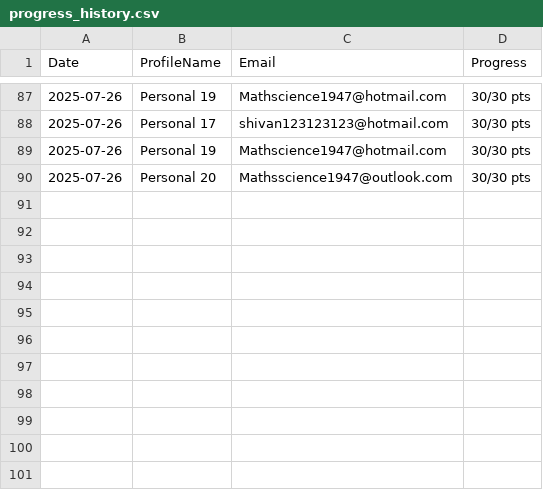
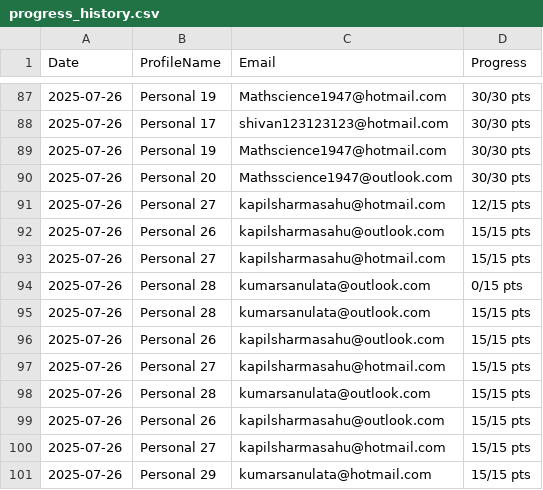
Before and after one commit to ssahu200122/BingRewardSearch, a CSV file: progress_history.csv, drawn as a sheet; only a part is shown, gaps mark what is left out.

```diff
--- a/progress_history.csv
+++ b/progress_history.csv
@@ -90 +90,12 @@ Date,ProfileName,Email,Progress
 2025-07-26,Personal 20,Mathsscience1947@outlook.com,30/30 pts
+2025-07-26,Personal 27,kapilsharmasahu@hotmail.com,12/15 pts
+2025-07-26,Personal 26,kapilsharmasahu@outlook.com,15/15 pts
+2025-07-26,Personal 27,kapilsharmasahu@hotmail.com,15/15 pts
+2025-07-26,Personal 28,kumarsanulata@outlook.com,0/15 pts
+2025-07-26,Personal 28,kumarsanulata@outlook.com,15/15 pts
+2025-07-26,Personal 26,kapilsharmasahu@outlook.com,15/15 pts
+2025-07-26,Personal 27,kapilsharmasahu@hotmail.com,15/15 pts
+2025-07-26,Personal 28,kumarsanulata@outlook.com,15/15 pts
+2025-07-26,Personal 26,kapilsharmasahu@outlook.com,15/15 pts
+2025-07-26,Personal 27,kapilsharmasahu@hotmail.com,15/15 pts
+2025-07-26,Personal 29,kumarsanulata@hotmail.com,15/15 pts
```
Also changed, not shown: 3 other files.
